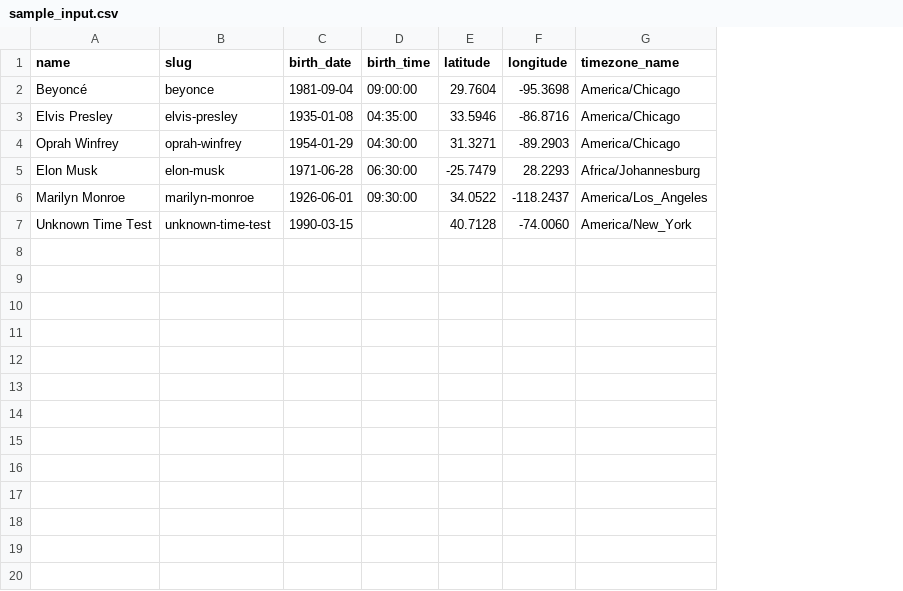
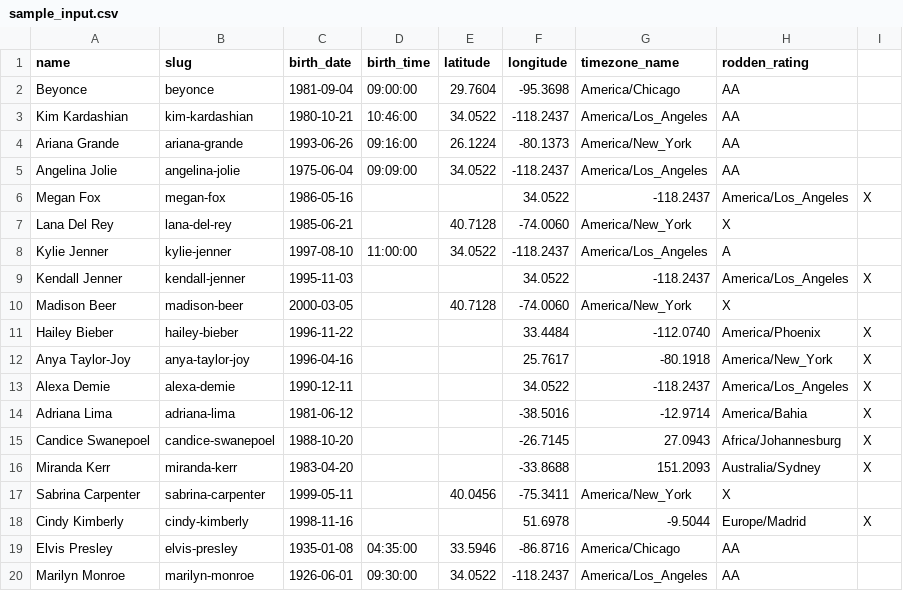
Before and after one commit to melysseus/notion_widgets, a CSV file: astroceleb/pipeline/sample_input.csv, drawn as a sheet; removed rows and columns are numbered as before the commit, all else as after; the diff names each change by its address in the sheet, - before the commit and + after, or states it on an @@ line.

```diff
--- a/astroceleb/pipeline/sample_input.csv
+++ b/astroceleb/pipeline/sample_input.csv
+column H (rodden_rating), row 2: AA; rows 19-20: AA | AA
+column I, empty
-A2 (name): Beyoncé
+A2 (name): Beyonce
+row 3: Kim Kardashian | kim-kardashian | 1980-10-21 | 10:46:00 | 34.0522 | -118.2437 | America/Los_Angeles | AA
+row 4: Ariana Grande | ariana-grande | 1993-06-26 | 09:16:00 | 26.1224 | -80.1373 | America/New_York | AA
+row 5: Angelina Jolie | angelina-jolie | 1975-06-04 | 09:09:00 | 34.0522 | -118.2437 | America/Los_Angeles | AA
+row 6: Megan Fox | megan-fox | 1986-05-16 |  |  | 34.0522 | -118.2437 | America/Los_Angeles | X
+row 7: Lana Del Rey | lana-del-rey | 1985-06-21 |  | 40.7128 | -74.0060 | America/New_York | X
+row 8: Kylie Jenner | kylie-jenner | 1997-08-10 | 11:00:00 | 34.0522 | -118.2437 | America/Los_Angeles | A
+row 9: Kendall Jenner | kendall-jenner | 1995-11-03 |  |  | 34.0522 | -118.2437 | America/Los_Angeles | X
+row 10: Madison Beer | madison-beer | 2000-03-05 |  | 40.7128 | -74.0060 | America/New_York | X
+row 11: Hailey Bieber | hailey-bieber | 1996-11-22 |  |  | 33.4484 | -112.0740 | America/Phoenix | X
+row 12: Anya Taylor-Joy | anya-taylor-joy | 1996-04-16 |  |  | 25.7617 | -80.1918 | America/New_York | X
+row 13: Alexa Demie | alexa-demie | 1990-12-11 |  |  | 34.0522 | -118.2437 | America/Los_Angeles | X
+row 14: Adriana Lima | adriana-lima | 1981-06-12 |  |  | -38.5016 | -12.9714 | America/Bahia | X
+row 15: Candice Swanepoel | candice-swanepoel | 1988-10-20 |  |  | -26.7145 | 27.0943 | Africa/Johannesburg | X
+row 16: Miranda Kerr | miranda-kerr | 1983-04-20 |  |  | -33.8688 | 151.2093 | Australia/Sydney | X
+row 17: Sabrina Carpenter | sabrina-carpenter | 1999-05-11 |  | 40.0456 | -75.3411 | America/New_York | X
+row 18: Cindy Kimberly | cindy-kimberly | 1998-11-16 |  |  | 51.6978 | -9.5044 | Europe/Madrid | X
-row 4: Oprah Winfrey | oprah-winfrey | 1954-01-29 | 04:30:00 | 31.3271 | -89.2903 | America/Chicago
-row 5: Elon Musk | elon-musk | 1971-06-28 | 06:30:00 | -25.7479 | 28.2293 | Africa/Johannesburg
-row 7: Unknown Time Test | unknown-time-test | 1990-03-15 |  | 40.7128 | -74.0060 | America/New_York
```
Also changed, not shown: 2 other files.
